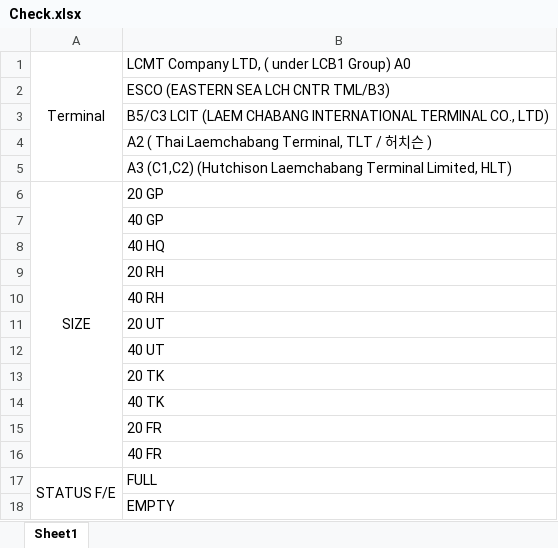
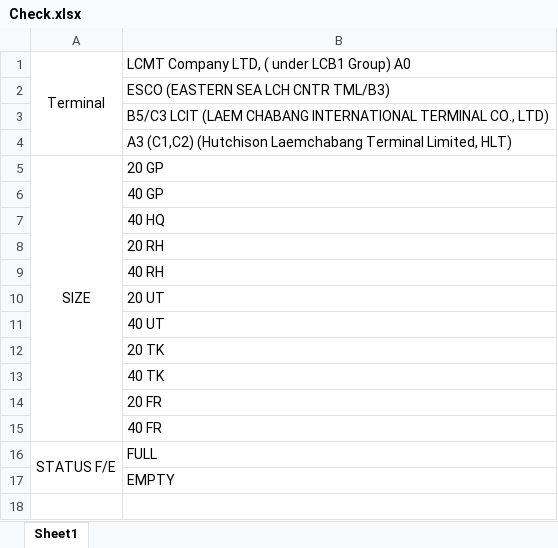
Before and after one commit to NarisaraM/shore-form, an Excel workbook: docs/Check.xlsx, sheet Sheet1, drawn as a sheet; values as stored, in another font and other column widths than the file's, no borders; the diff names each change by its address in the sheet, - before the commit and + after, or states it on an @@ line.

```diff
--- a/docs/Check.xlsx (sheet Sheet1)
+++ b/docs/Check.xlsx (sheet Sheet1)
-row 4:  | A2 ( Thai Laemchabang Terminal, TLT / 허치슨 )
```
Also changed, not shown: docs/templates/A0-SHORE.xlsx, docs/templates/A3C1C2-HUTCHISON.xlsx, 11 other files.
